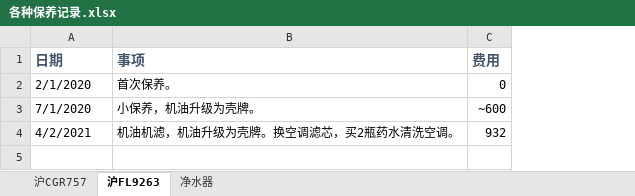
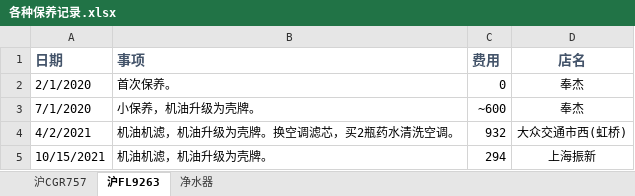
Before and after one commit to linlfx/me, an Excel workbook: 各种保养记录.xlsx, sheet 沪FL9263, drawn as a sheet; values as stored, in another font and other column widths than the file's, no borders; the diff names each change by its address in the sheet, - before the commit and + after, or states it on an @@ line.

```diff
--- a/各种保养记录.xlsx (sheet 沪FL9263)
+++ b/各种保养记录.xlsx (sheet 沪FL9263)
+column D (店名), rows 2-4: 奉杰 | 奉杰 | 大众交通市西(虹桥)
+row 5: 10/15/2021 | 机油机滤，机油升级为壳牌。 | 294 | 上海振新
```
Also changed, not shown: 1 other file.
